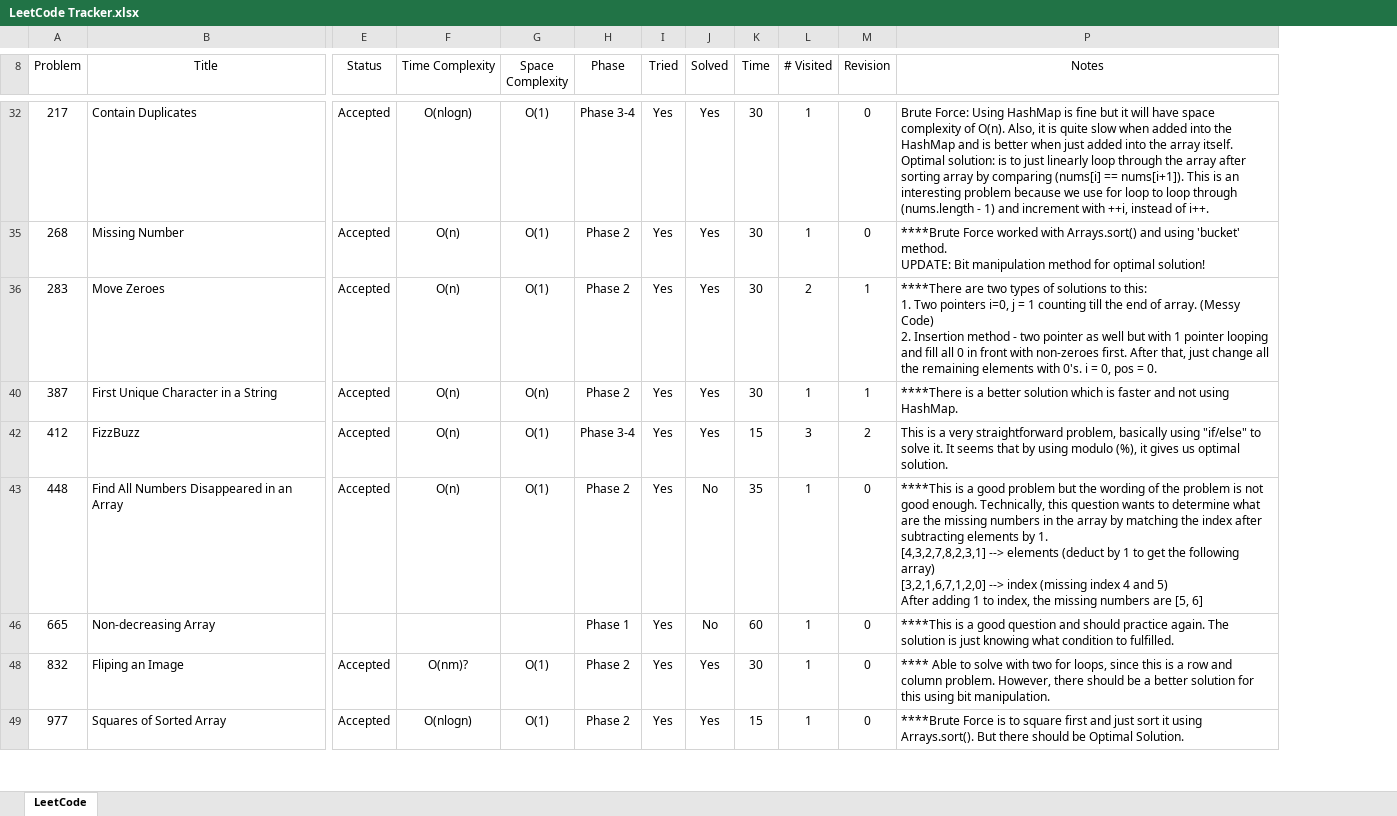
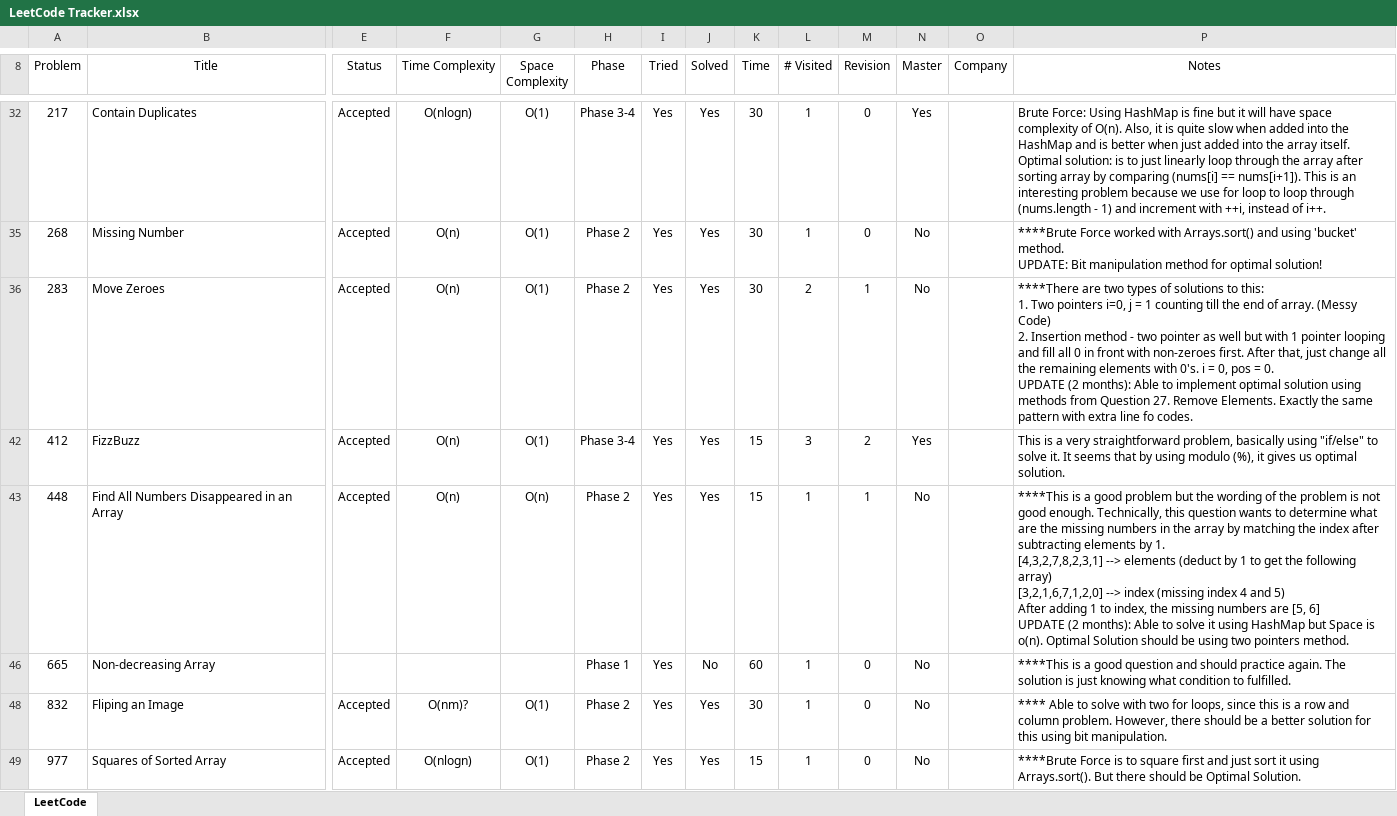
Before and after one commit to leontan4/LeetCode, an Excel workbook: LeetCode Tracker.xlsx, sheet LeetCode, drawn as a sheet; only a part is shown, gaps mark what is left out; values as stored, in another font and other column widths than the file's, no borders; conditional formats not drawn; removed rows and columns are numbered as before the commit, all else as after; rows hold the shown columns only; ↵ is a line break in a cell; the diff covers the shown part only; the diff names each change by its address in the sheet, - before the commit and + after, or states it on an @@ line.

Commit message:
updated tracker

```diff
--- a/LeetCode Tracker.xlsx (sheet LeetCode)
+++ b/LeetCode Tracker.xlsx (sheet LeetCode)
@@ column N (Master) unhidden, rows 32-49: Yes | No | No | Yes | No | No | No | No @@
@@ column O (Company) unhidden, empty @@
-P36 (Notes): …= 0.
+P36 (Notes): …= 0. ↵ UPDATE (2 months): Able to implement optimal solution using methods from Question 27. Remove Elements. Exactly the same pattern with extra line fo codes.
-row 40: 387 | First Unique Character in a String | Accepted | O(n) | O(n) | Phase 2 | Yes | Yes | 30 | 1 | 1 | ****There is a better solution which is faster and not using HashMap.
-G43 (Space Complexity): O(1)
+G43 (Space Complexity): O(n)
-J43 (Solved): No
+J43 (Solved): Yes
-K43 (Time): 35
+K43 (Time): 15
-M43 (Revision): 0
+M43 (Revision): 1
-P43 (Notes): …[5, 6]
+P43 (Notes): …[5, 6] ↵ UPDATE (2 months): Able to solve it using HashMap but Space is o(n). Optimal Solution should be using two pointers method.
```
Also changed, not shown: 1 added row, 5 edited cells and cell formats elsewhere in this sheet, hidden cells.
